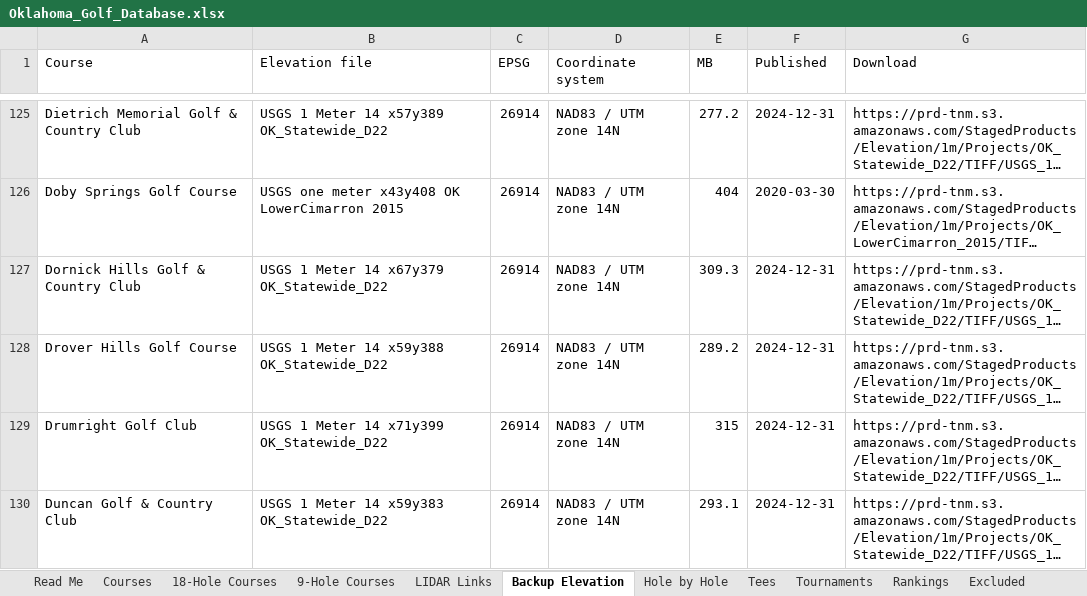
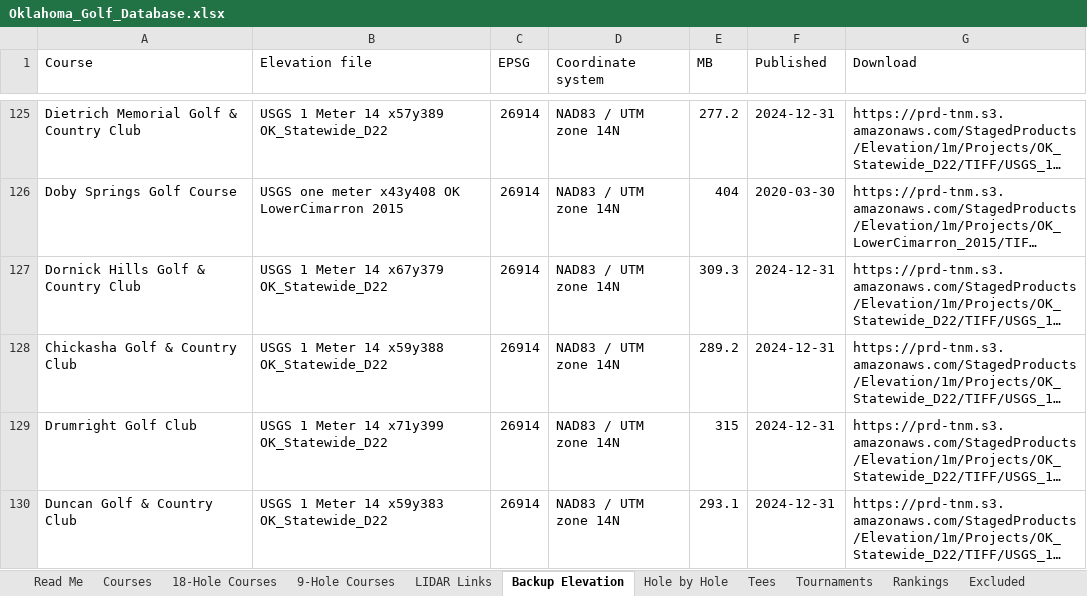
Before and after one commit to bamamba85/oklahoma-course-workshop, an Excel workbook: files/Oklahoma_Golf_Database.xlsx, sheet Backup Elevation, drawn as a sheet; only a part is shown, gaps mark what is left out; long unchanged cells end in …; values as stored, in another font and other column widths than the file's, no borders; table styles not drawn; the diff names each change by its address in the sheet, - before the commit and + after, or states it on an @@ line.

Commit message:
Map label fixes, Alva traced map, Chickasha and Rock Creek hole maps
- Keep map flags and labels inside the map: wrap long names, flip the flag near the top edge,
  keep the label on keyboard focus, mark courses with no map location
- Alva Golf & Country Club: hole map traced from the USGS aerial (order confirmed by owner)
- Chickasha Golf & Country Club (formerly listed as Drover Hills) and Rock Creek: 9-hole maps
  from OpenStreetMap
- Rebuilt guide PDF, spreadsheet, KML and CSVs

```diff
--- a/files/Oklahoma_Golf_Database.xlsx (sheet Backup Elevation)
+++ b/files/Oklahoma_Golf_Database.xlsx (sheet Backup Elevation)
-A128 (Course): Drover Hills Golf Course
+A128 (Course): Chickasha Golf & Country Club
```
Also changed, not shown: sheet 9-Hole Courses, sheet Courses, sheet Hole by Hole, sheet Tees, sheet LIDAR Links, 20 other files.
